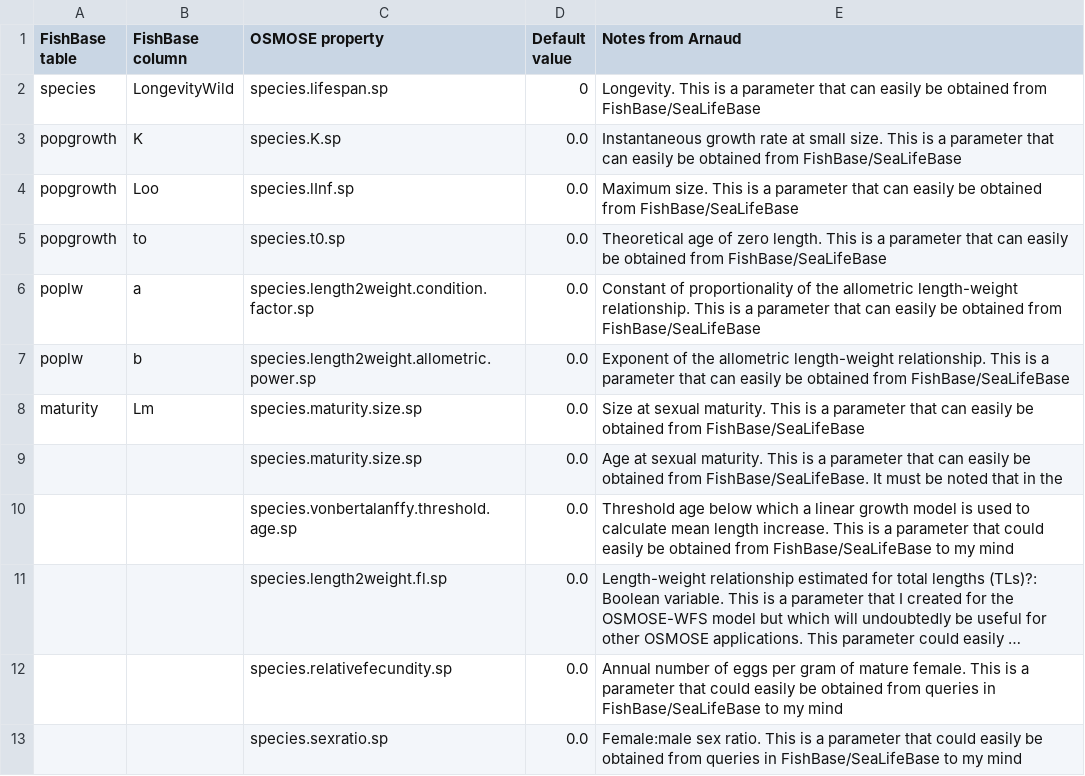
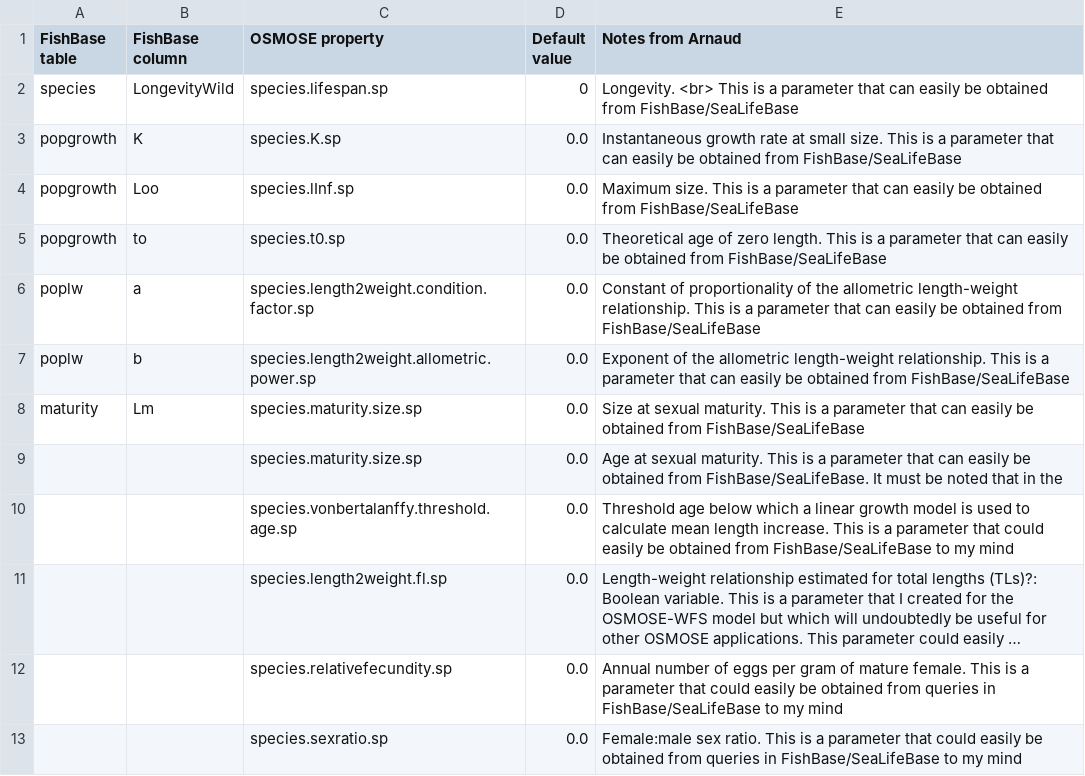
Before and after one commit to osmose-model/osmose-web-api, a CSV file: src/main/resources/com/github/jhpoelen/fbob/fishbase-mapping.csv, drawn as a sheet; long unchanged cells end in ….

Commit message:
Update fishbase-mapping.csv

```diff
--- a/src/main/resources/com/github/jhpoelen/fbob/fishbase-mapping.csv
+++ b/src/main/resources/com/github/jhpoelen/fbob/fishbase-mapping.csv
@@ -1,3 +1,3 @@
 FishBase table,FishBase column,OSMOSE property,Default value,Notes from Arnaud
-species,LongevityWild,species.lifespan.sp,0,Longevity. This is a parameter that can easily be obtained from FishBase/SeaLifeBase
+species,LongevityWild,species.lifespan.sp,0,Longevity. <br> This is a parameter that can easily be obtained from FishBase/SeaLifeBase
 popgrowth,K,species.K.sp,0.0,Instantaneous growth rate at small size. This is a parameter that can easily be obtained from FishBase/SeaLifeBase
```
